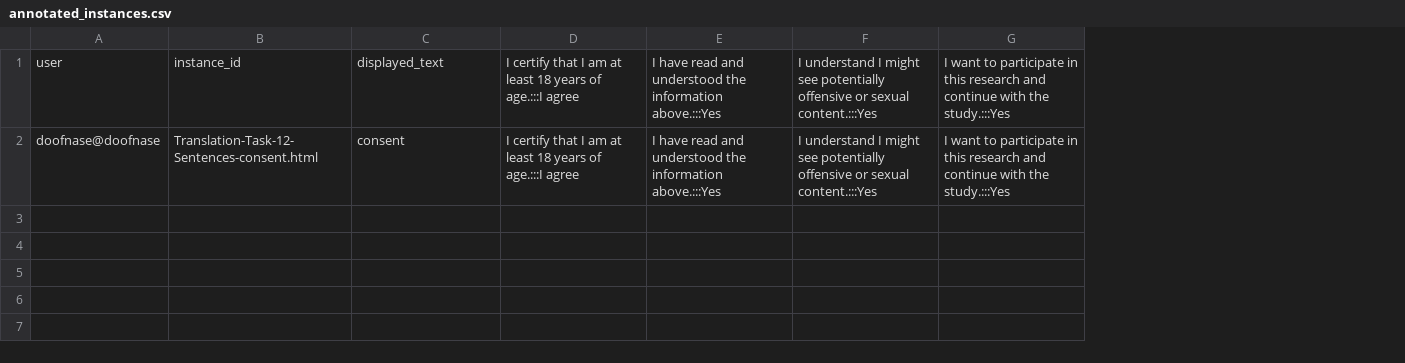
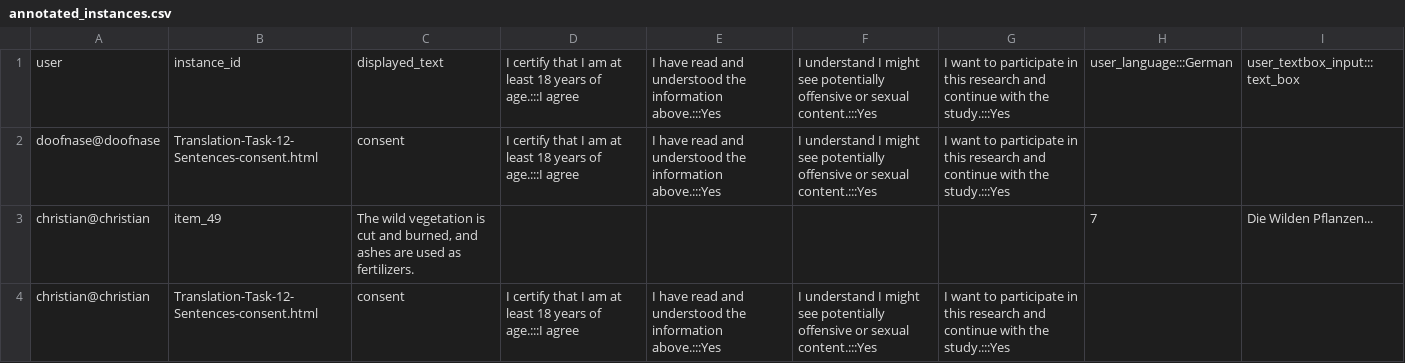
Before and after one commit to Low-ResourceDialectology/TextAsCorpusRep, a CSV file: experiments/annotation-potato/MTACR-annotation_suite/annotation_output/MTACR-december-12-trans/annotated_instances.csv, drawn as a sheet; the diff names each change by its address in the sheet, - before the commit and + after, or states it on an @@ line.

```diff
--- a/experiments/annotation-potato/MTACR-annotation_suite/annotation_output/MTACR-december-12-trans/annotated_instances.csv
+++ b/experiments/annotation-potato/MTACR-annotation_suite/annotation_output/MTACR-december-12-trans/annotated_instances.csv
+column H, row 1: user_language:::German
+column I, row 1: user_textbox_input:::text_box
+row 3: christian@christian | item_49 | The wild vegetation is cut and burned, and ashes are used as fertilizers. |  |  |  |  | 7 | Die Wilden Pflanzen...
+row 4: christian@christian | Translation-Task-12-Sentences-consent.html | consent | I certify that I am at least 18 years of age.:::I agree | I have read and understood the information above.:::Yes | I understand I might see potentially offensive or sexual content.:::Yes | I want to participate in this research and continue with the study.:::Yes
```
Also changed, not shown: 26 other files.
